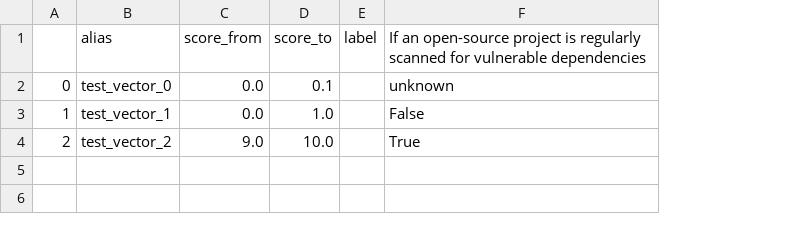
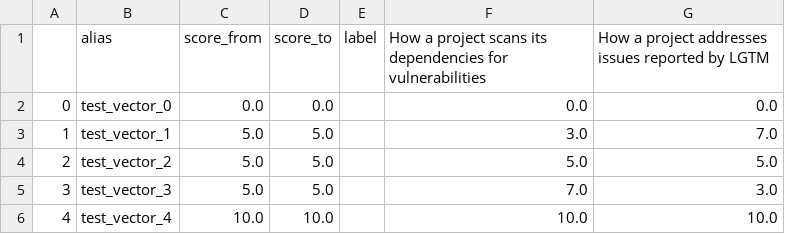
Before and after one commit to SAP/fosstars-rating-core, a CSV file: src/main/resources/com/sap/sgs/phosphor/fosstars/model/score/oss/ProjectSecurityTestingScoreTestVectors.csv, drawn as a sheet; removed rows and columns are numbered as before the commit, all else as after; the diff names each change by its address in the sheet, - before the commit and + after, or states it on an @@ line.

```diff
--- a/src/main/resources/com/sap/sgs/phosphor/fosstars/model/score/oss/ProjectSecurityTestingScoreTestVectors.csv
+++ b/src/main/resources/com/sap/sgs/phosphor/fosstars/model/score/oss/ProjectSecurityTestingScoreTestVectors.csv
-column F, rows 1-4: If an open-source project is regularly scanned for vulnerable dependencies | unknown | False | True
+column F, rows 1-4: How a project scans its dependencies for vulnerabilities | 0.0 | 3.0 | 5.0
+column G, rows 1-4: How a project addresses issues reported by LGTM | 0.0 | 7.0 | 5.0
-D2 (score_to): 0.1
+D2 (score_to): 0.0
-C3 (score_from): 0.0
+C3 (score_from): 5.0
-D3 (score_to): 1.0
+D3 (score_to): 5.0
-C4 (score_from): 9.0
+C4 (score_from): 5.0
-D4 (score_to): 10.0
+D4 (score_to): 5.0
+row 5: 3 | test_vector_3 | 5.0 | 5.0 |  | 7.0 | 3.0
+row 6: 4 | test_vector_4 | 10.0 | 10.0 |  | 10.0 | 10.0
```
Also changed, not shown: src/main/resources/com/sap/sgs/phosphor/fosstars/model/rating/oss/OssSecurityRatingTestVectors.csv, 11 other files.
